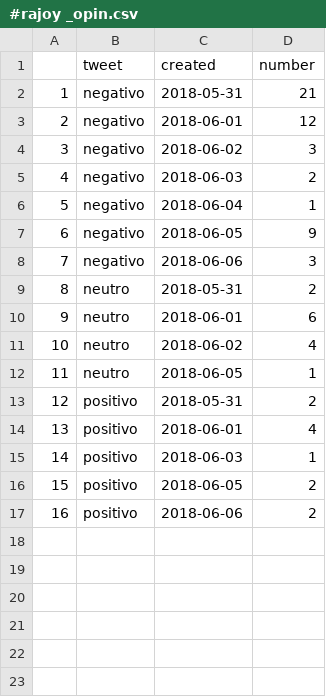
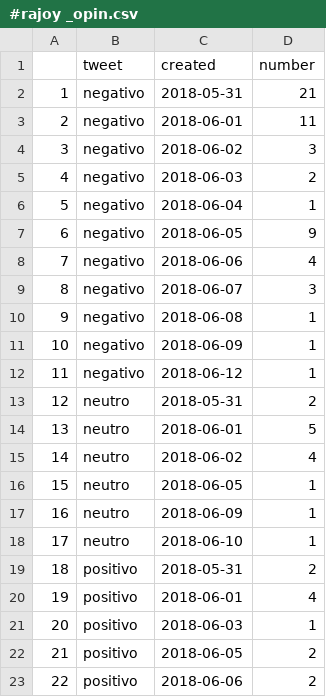
Before and after one commit to Alu0100673647/TFG, a CSV file: SAYAS/#rajoy _opin.csv, drawn as a sheet; addresses are those after the commit; the diff names each change by its address in the sheet, - before the commit and + after, or states it on an @@ line.

```diff
--- a/SAYAS/#rajoy _opin.csv
+++ b/SAYAS/#rajoy _opin.csv
-D3 (number): 12
+D3 (number): 11
+row 8: 7 | negativo | 2018-06-06 | 4
@@ column A renumbered from row 9 down @@
-C9 (created): 2018-06-06
+C9 (created): 2018-06-07
+row 10: 9 | negativo | 2018-06-08 | 1
+row 11: 10 | negativo | 2018-06-09 | 1
+row 12: 11 | negativo | 2018-06-12 | 1
-D14 (number): 6
+D14 (number): 5
+row 17: 16 | neutro | 2018-06-09 | 1
+row 18: 17 | neutro | 2018-06-10 | 1
```
Also changed, not shown: SAYAS/#rajoy _scores.csv, SAYAS/#rajoy _stack.csv, 6 other files.
